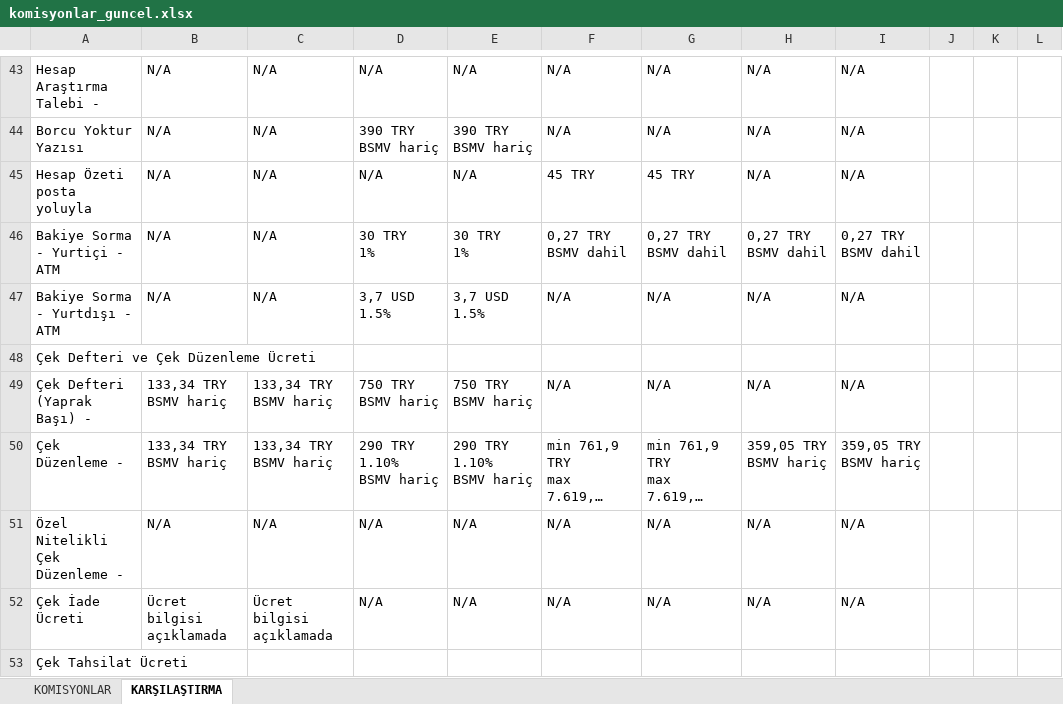
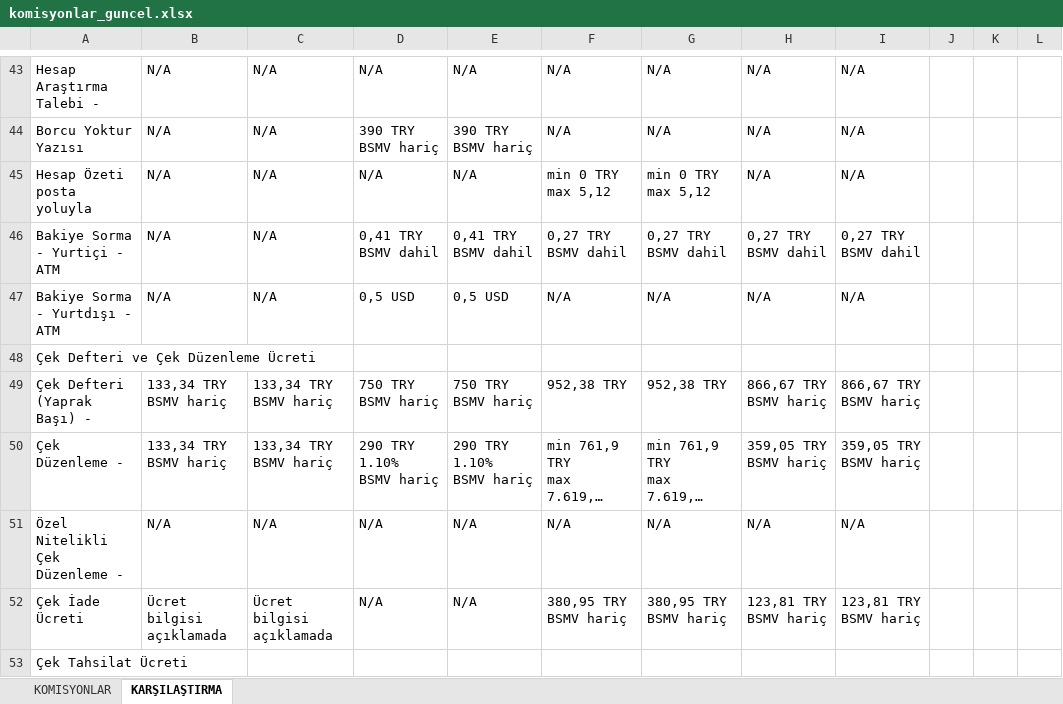
Before and after one commit to ozgeyamc/komisyon_analiz, an Excel workbook: komisyonlar_guncel.xlsx, sheet KARŞILAŞTIRMA, drawn as a sheet; only a part is shown, gaps mark what is left out; long unchanged cells end in …; values as stored, in another font and other column widths than the file's, no cell formats; ↵ is a line break in a cell; the diff covers the shown part only; the diff names each change by its address in the sheet, - before the commit and + after, or states it on an @@ line.

```diff
--- a/komisyonlar_guncel.xlsx (sheet KARŞILAŞTIRMA)
+++ b/komisyonlar_guncel.xlsx (sheet KARŞILAŞTIRMA)
-F45: 45 TRY
+F45: min 0 TRY ↵ max 5,12
-G45: 45 TRY
+G45: min 0 TRY ↵ max 5,12
-D46: 30 TRY ↵ 1%
+D46: 0,41 TRY ↵ BSMV dahil
-E46: 30 TRY ↵ 1%
+E46: 0,41 TRY ↵ BSMV dahil
-D47: 3,7 USD ↵ 1.5%
+D47: 0,5 USD
-E47: 3,7 USD ↵ 1.5%
+E47: 0,5 USD
-F49: N/A
+F49: 952,38 TRY
-G49: N/A
+G49: 952,38 TRY
-H49: N/A
+H49: 866,67 TRY ↵ BSMV hariç
-I49: N/A
+I49: 866,67 TRY ↵ BSMV hariç
-F52: N/A
+F52: 380,95 TRY ↵ BSMV hariç
-G52: N/A
+G52: 380,95 TRY ↵ BSMV hariç
-H52: N/A
+H52: 123,81 TRY ↵ BSMV hariç
-I52: N/A
+I52: 123,81 TRY ↵ BSMV hariç
```
Also changed, not shown: 3 added rows, 3 removed rows and 68 edited cells elsewhere in this sheet, sheet KOMISYONLAR, cell formats.
